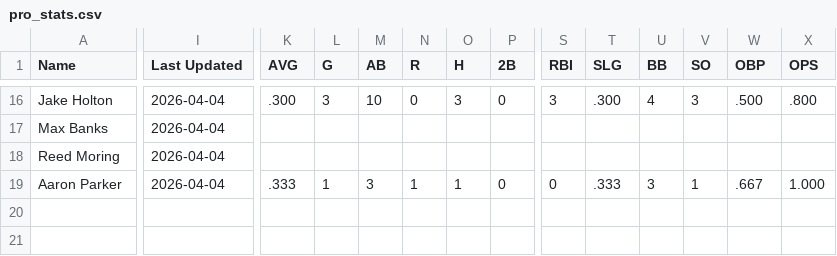
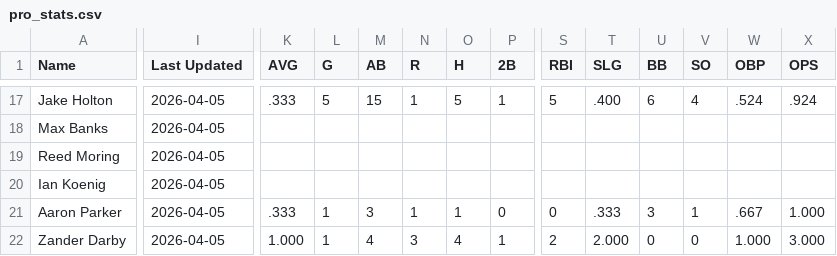
Before and after one commit to krojko24/ccb-alumni-tracker, a CSV file: pro_stats.csv, drawn as a sheet; only a part is shown, gaps mark what is left out; addresses are those after the commit; rows hold the shown columns only; the diff covers the shown part only; the diff names each change by its address in the sheet, - before the commit and + after, or states it on an @@ line.

```diff
--- a/pro_stats.csv
+++ b/pro_stats.csv
-I17:I19 (Last Updated): 2026-04-04
+I17:I19 (Last Updated): 2026-04-05
-K17 (AVG): .300
+K17 (AVG): .333
-L17 (G): 3
+L17 (G): 5
-M17 (AB): 10
+M17 (AB): 15
-N17 (R): 0
+N17 (R): 1
-O17 (H): 3
+O17 (H): 5
-P17 (2B): 0
+P17 (2B): 1
-S17 (RBI): 3
+S17 (RBI): 5
-T17 (SLG): .300
+T17 (SLG): .400
-U17 (BB): 4
+U17 (BB): 6
-V17 (SO): 3
+V17 (SO): 4
-W17 (OBP): .500
+W17 (OBP): .524
-X17 (OPS): .800
+X17 (OPS): .924
+row 20: Ian Koenig | 2026-04-05
-I21 (Last Updated): 2026-04-04
+I21 (Last Updated): 2026-04-05
+row 22: Zander Darby | 2026-04-05 | 1.000 | 1 | 4 | 3 | 4 | 1 | 2 | 2.000 | 0 | 0 | 1.000 | 3.000
```
Also changed, not shown: 1 added row and 70 edited cells elsewhere in this file.
